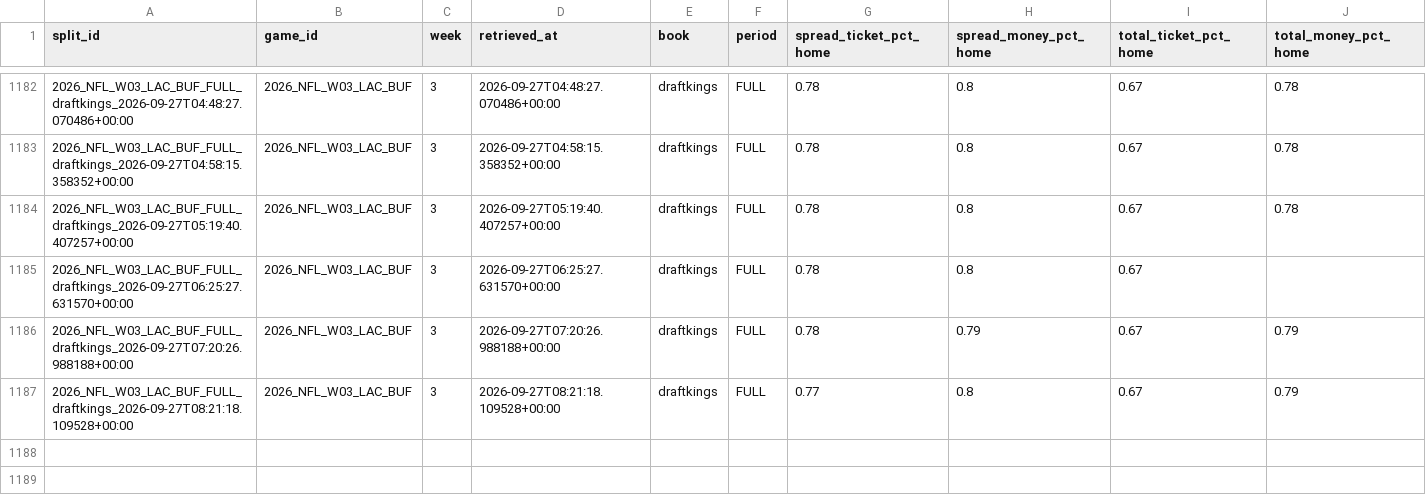
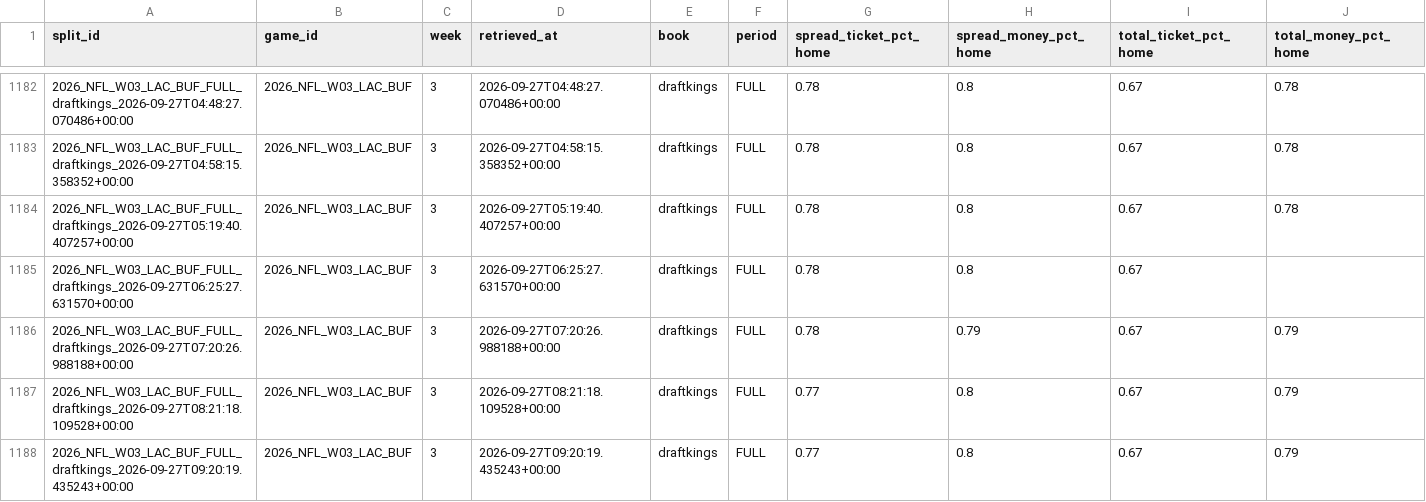
Before and after one commit to mapleleafs032/matchup-platform, a CSV file: data/tables/market/splits/NFL/2026/W03.csv, drawn as a sheet; only a part is shown, gaps mark what is left out; rows hold the shown columns only; the diff names each change by its address in the sheet, - before the commit and + after, or states it on an @@ line.

Commit message:
data: splits 36309006680

```diff
--- a/data/tables/market/splits/NFL/2026/W03.csv
+++ b/data/tables/market/splits/NFL/2026/W03.csv
+row 1188: 2026_NFL_W03_LAC_BUF_FULL_draftkings_2026-09-27T09:20:19.435243+00:00 | 2026_NFL_W03_LAC_BUF | 3 | 2026-09-27T09:20:19.435243+00:00 | draftkings | FULL | 0.77 | 0.8 | 0.67 | 0.79
```
Also changed, not shown: data/tables/ops/api_budget.csv, data/tables/ops/job_log.csv, 4 other files.
